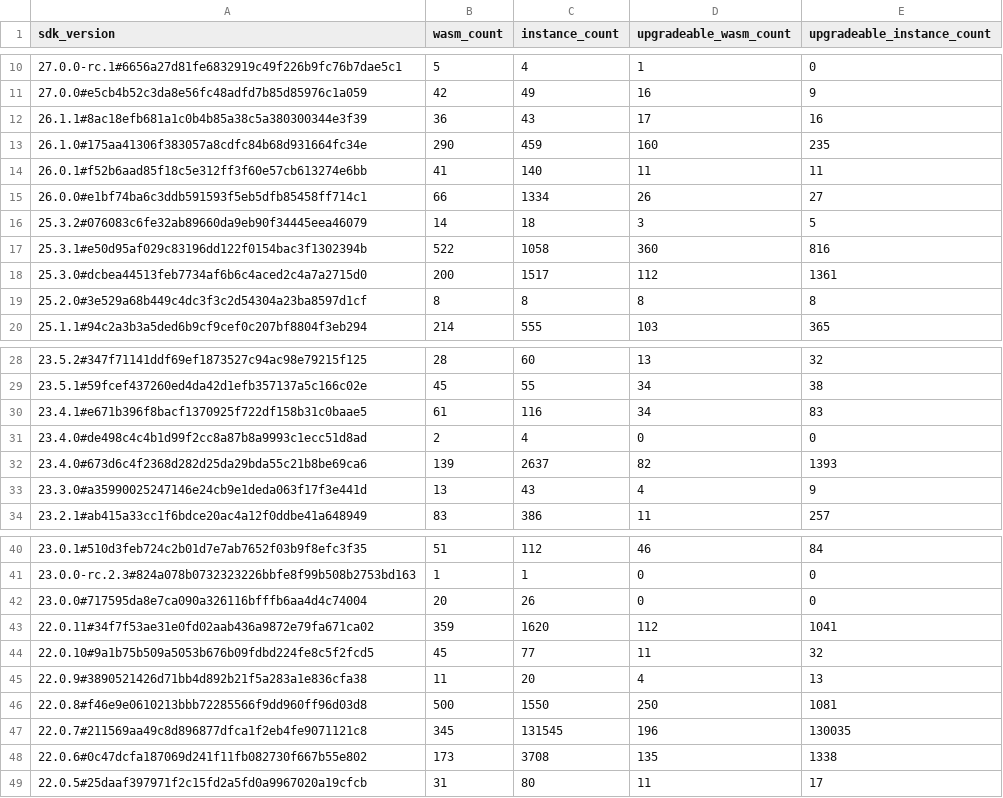
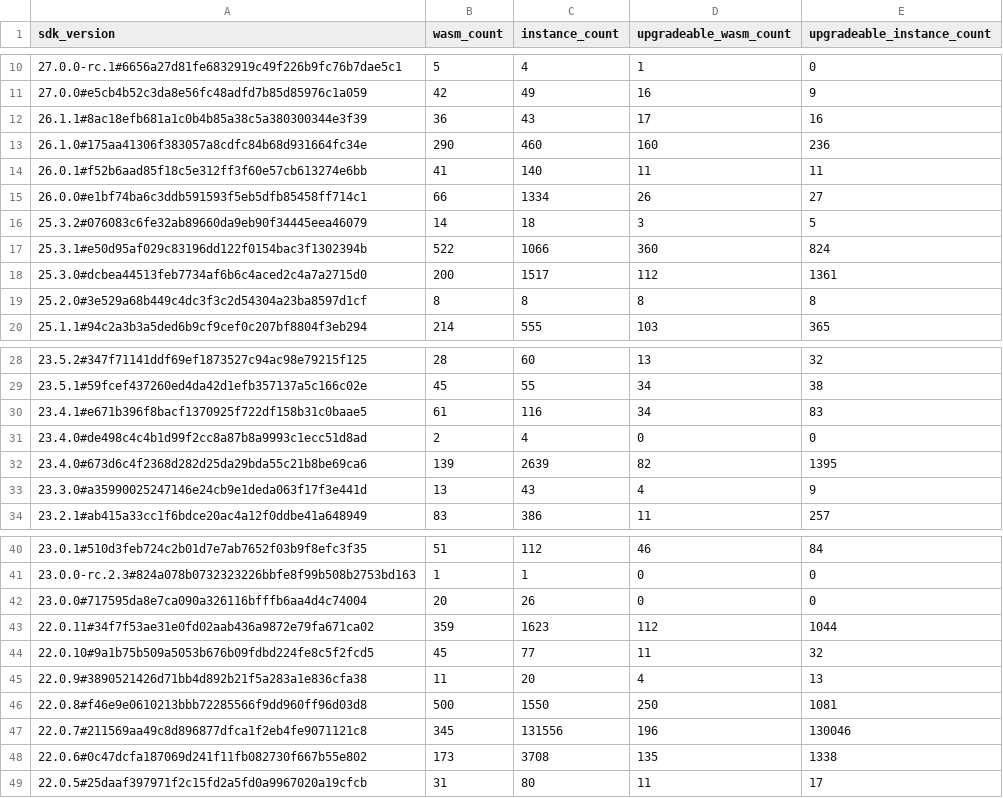
Before and after one commit to stellar-experimental/contract-wasms, a CSV file: analysis/find_sdk_version_results.csv, drawn as a sheet; only a part is shown, gaps mark what is left out; the diff names each change by its address in the sheet, - before the commit and + after, or states it on an @@ line.

```diff
--- a/analysis/find_sdk_version_results.csv
+++ b/analysis/find_sdk_version_results.csv
-C13 (instance_count): 459
+C13 (instance_count): 460
-E13 (upgradeable_instance_count): 235
+E13 (upgradeable_instance_count): 236
-C17 (instance_count): 1058
+C17 (instance_count): 1066
-E17 (upgradeable_instance_count): 816
+E17 (upgradeable_instance_count): 824
-C32 (instance_count): 2637
+C32 (instance_count): 2639
-E32 (upgradeable_instance_count): 1393
+E32 (upgradeable_instance_count): 1395
-C43 (instance_count): 1620
+C43 (instance_count): 1623
-E43 (upgradeable_instance_count): 1041
+E43 (upgradeable_instance_count): 1044
-C47 (instance_count): 131545
+C47 (instance_count): 131556
-E47 (upgradeable_instance_count): 130035
+E47 (upgradeable_instance_count): 130046
```
Also changed, not shown: analysis/count_instances_per_wasm.csv, analysis/find_error_name_collision_with_sdk_results.csv, 13 other files.
